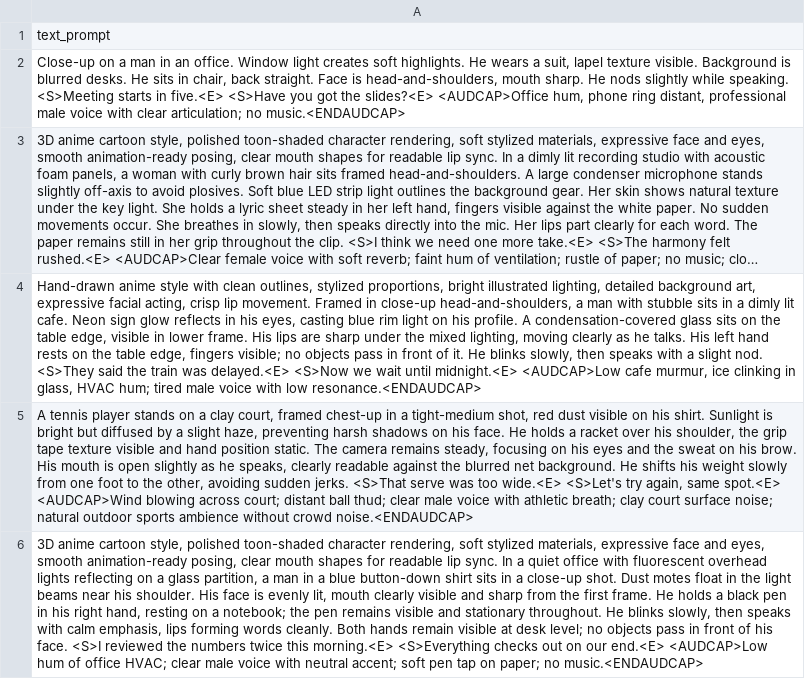
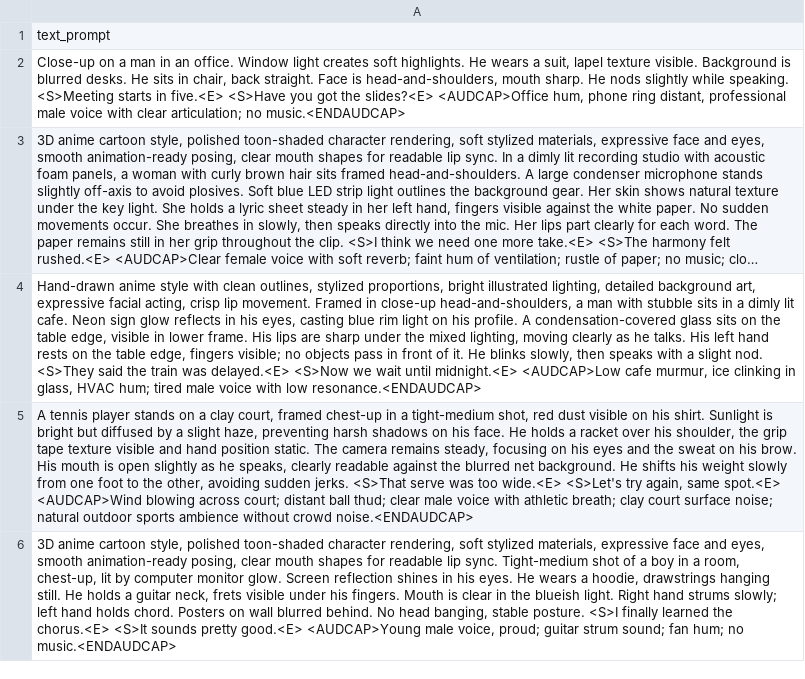
Before and after one commit to fudan-generative-vision/Hallo-Live, a CSV file: prompts/demo_prompts.csv, drawn as a sheet; long unchanged cells end in …; the diff names each change by its address in the sheet, - before the commit and + after, or states it on an @@ line.

Commit message:
feat: open-source ODE init checkpoint and update video demo (#7)
* feat: open-source ODE init checkpoint

* docs: revise demo content and update video url

* chore: update prompts/demo_prompts.csv

```diff
--- a/prompts/demo_prompts.csv
+++ b/prompts/demo_prompts.csv
-A6: …lip sync. In a quiet office with fluorescent overhead lights reflecting on a glass partition, a man in a blue button-down shirt sits in a close-up shot. Dust motes float in the light beams near his shoulder. His face is evenly lit, mouth clearly visible and sharp from the first frame. He holds a black pen in his right hand, resting on a notebook; the pen remains visible and stationary throughout. He blinks slowly, then speaks with calm emphasis, lips forming words cleanly. Both hands remain visible at desk level; no objects pass in front of his face. <S>I reviewed the numbers twice this morning.<E> <S>Everything checks out on our end.<E> <AUDCAP>Low hum of office HVAC; clear male voice with neutral accent; soft pen tap on paper; no music.<ENDAUDCAP>
+A6: …lip sync. Tight-medium shot of a boy in a room, chest-up, lit by computer monitor glow. Screen reflection shines in his eyes. He wears a hoodie, drawstrings hanging still. He holds a guitar neck, frets visible under his fingers. Mouth is clear in the blueish light. Right hand strums slowly; left hand holds chord. Posters on wall blurred behind. No head banging, stable posture. <S>I finally learned the chorus.<E> <S>It sounds pretty good.<E> <AUDCAP>Young male voice, proud; guitar strum sound; fan hum; no music.<ENDAUDCAP>
```
Also changed, not shown: 17 other files.
